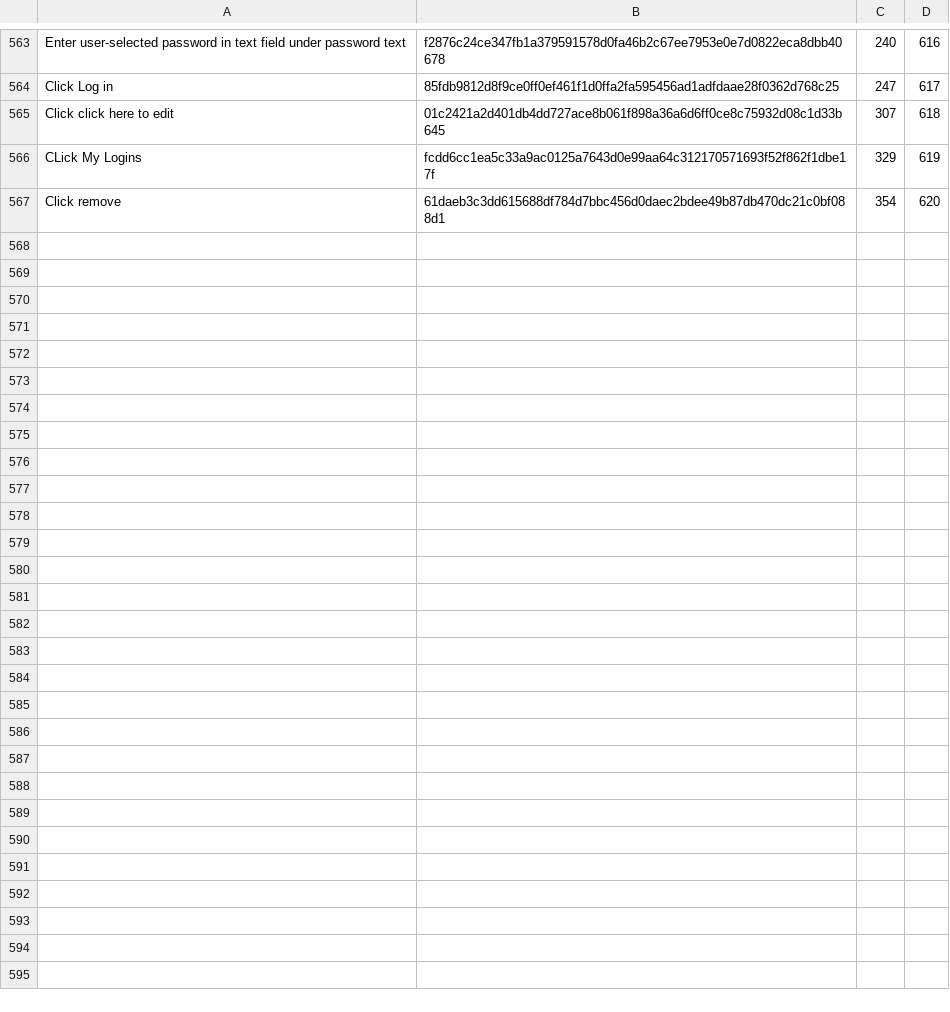
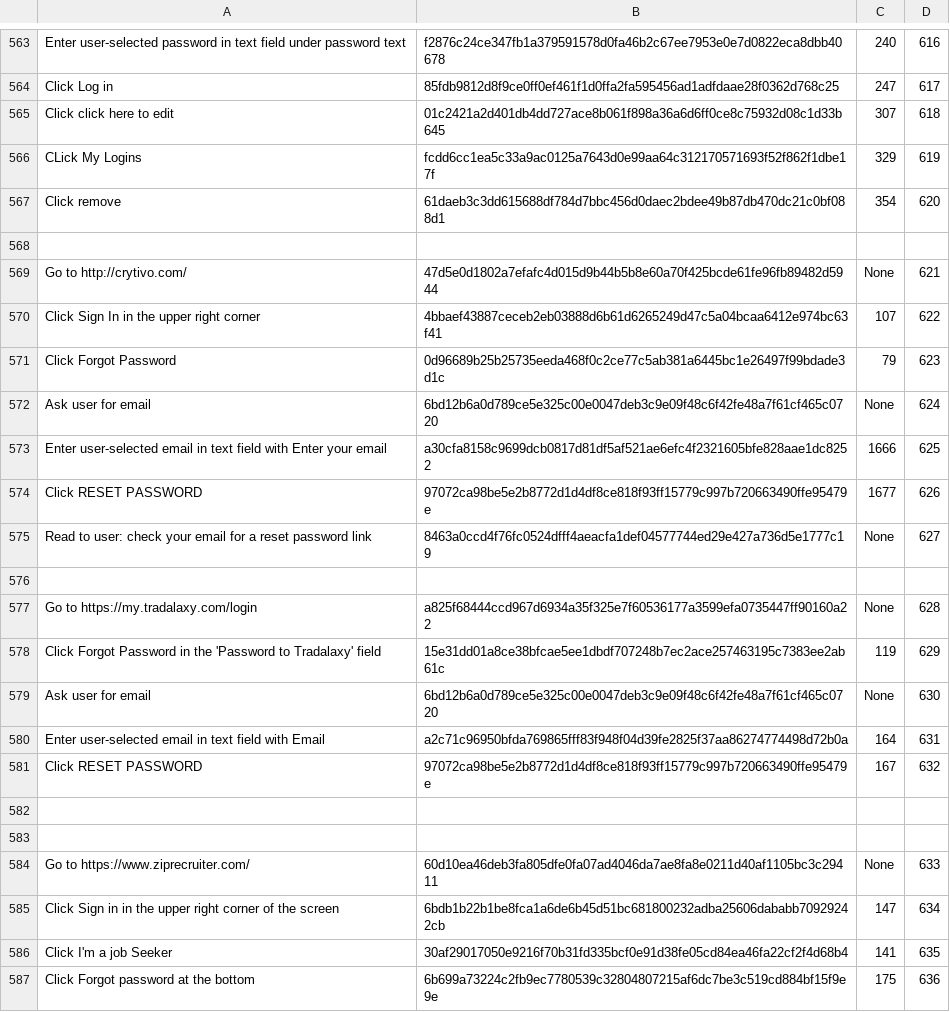
Before and after one commit to xnancy/russ, a TSV file: representation/temp-eval_instructions.tsv, drawn as a sheet; only a part is shown, gaps mark what is left out; the diff covers the shown part only; the diff names each change by its address in the sheet, - before the commit and + after, or states it on an @@ line.

Commit message:
Add files via upload

```diff
--- a/representation/temp-eval_instructions.tsv
+++ b/representation/temp-eval_instructions.tsv
+row 568: (empty)
+row 569: Go to http://crytivo.com/ | 47d5e0d1802a7efafc4d015d9b44b5b8e60a70f425bcde61fe96fb89482d5944 | None | 621
+row 570: Click Sign In in the upper right corner | 4bbaef43887ceceb2eb03888d6b61d6265249d47c5a04bcaa6412e974bc63f41 | 107 | 622
+row 571: Click Forgot Password | 0d96689b25b25735eeda468f0c2ce77c5ab381a6445bc1e26497f99bdade3d1c | 79 | 623
+row 572: Ask user for email | 6bd12b6a0d789ce5e325c00e0047deb3c9e09f48c6f42fe48a7f61cf465c0720 | None | 624
+row 573: Enter user-selected email in text field with Enter your email | a30cfa8158c9699dcb0817d81df5af521ae6efc4f2321605bfe828aae1dc8252 | 1666 | 625
+row 574: Click RESET PASSWORD | 97072ca98be5e2b8772d1d4df8ce818f93ff15779c997b720663490ffe95479e | 1677 | 626
+row 575: Read to user: check your email for a reset password link | 8463a0ccd4f76fc0524dfff4aeacfa1def04577744ed29e427a736d5e1777c19 | None | 627
+row 576: (empty)
+row 577: Go to https://my.tradalaxy.com/login | a825f68444ccd967d6934a35f325e7f60536177a3599efa0735447ff90160a22 | None | 628
+row 578: Click Forgot Password in the 'Password to Tradalaxy' field | 15e31dd01a8ce38bfcae5ee1dbdf707248b7ec2ace257463195c7383ee2ab61c | 119 | 629
+row 579: Ask user for email | 6bd12b6a0d789ce5e325c00e0047deb3c9e09f48c6f42fe48a7f61cf465c0720 | None | 630
+row 580: Enter user-selected email in text field with Email | a2c71c96950bfda769865fff83f948f04d39fe2825f37aa86274774498d72b0a | 164 | 631
+row 581: Click RESET PASSWORD | 97072ca98be5e2b8772d1d4df8ce818f93ff15779c997b720663490ffe95479e | 167 | 632
+row 582: (empty)
+row 583: (empty)
+row 584: Go to https://www.ziprecruiter.com/ | 60d10ea46deb3fa805dfe0fa07ad4046da7ae8fa8e0211d40af1105bc3c29411 | None | 633
+row 585: Click Sign in in the upper right corner of the screen | 6bdb1b22b1be8fca1a6de6b45d51bc681800232adba25606dababb70929242cb | 147 | 634
+row 586: Click I'm a job Seeker | 30af29017050e9216f70b31fd335bcf0e91d38fe05cd84ea46fa22cf2f4d68b4 | 141 | 635
+row 587: Click Forgot password at the bottom | 6b699a73224c2fb9ec7780539c32804807215af6dc7be3c519cd884bf15f9e9e | 175 | 636
```
Also changed, not shown: 12 added rows elsewhere in this file.
